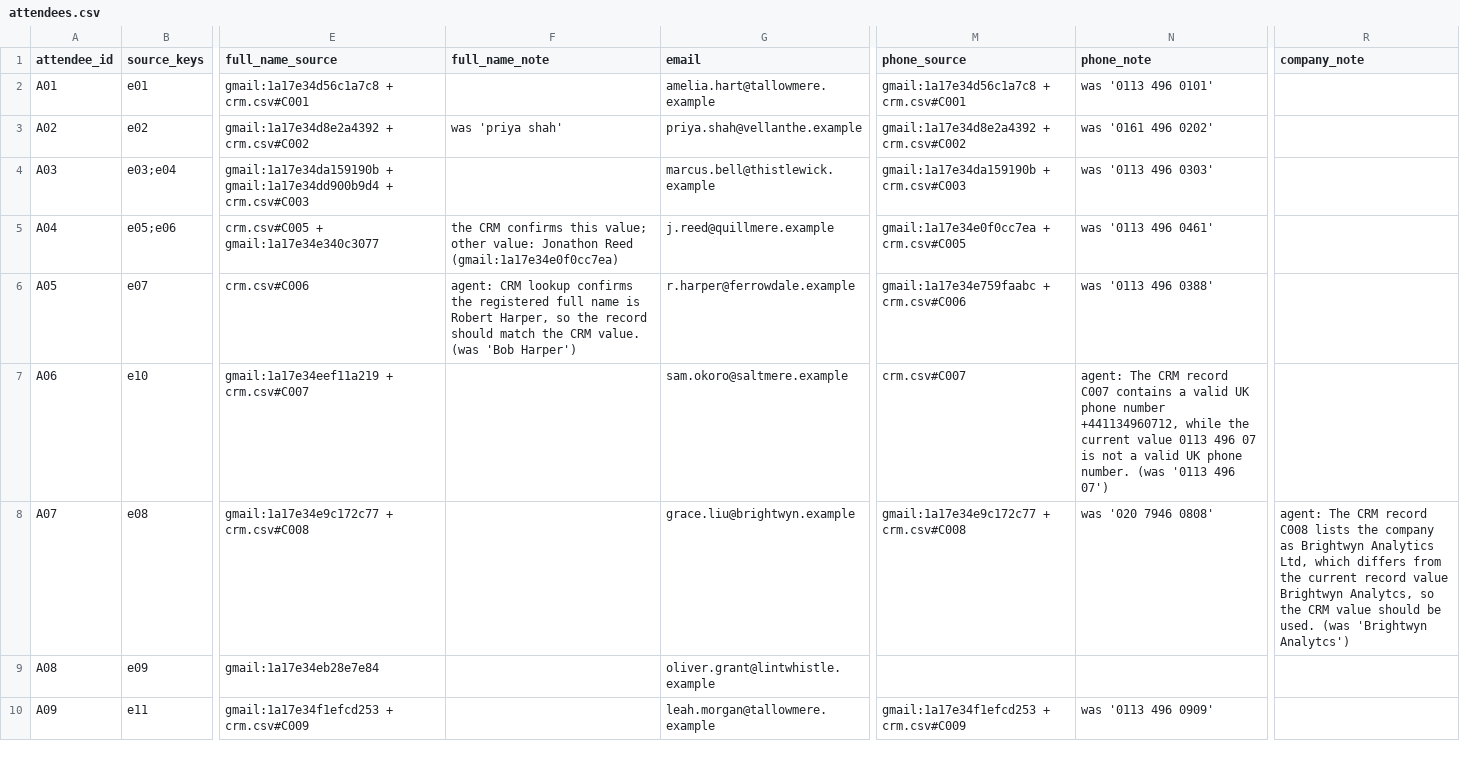
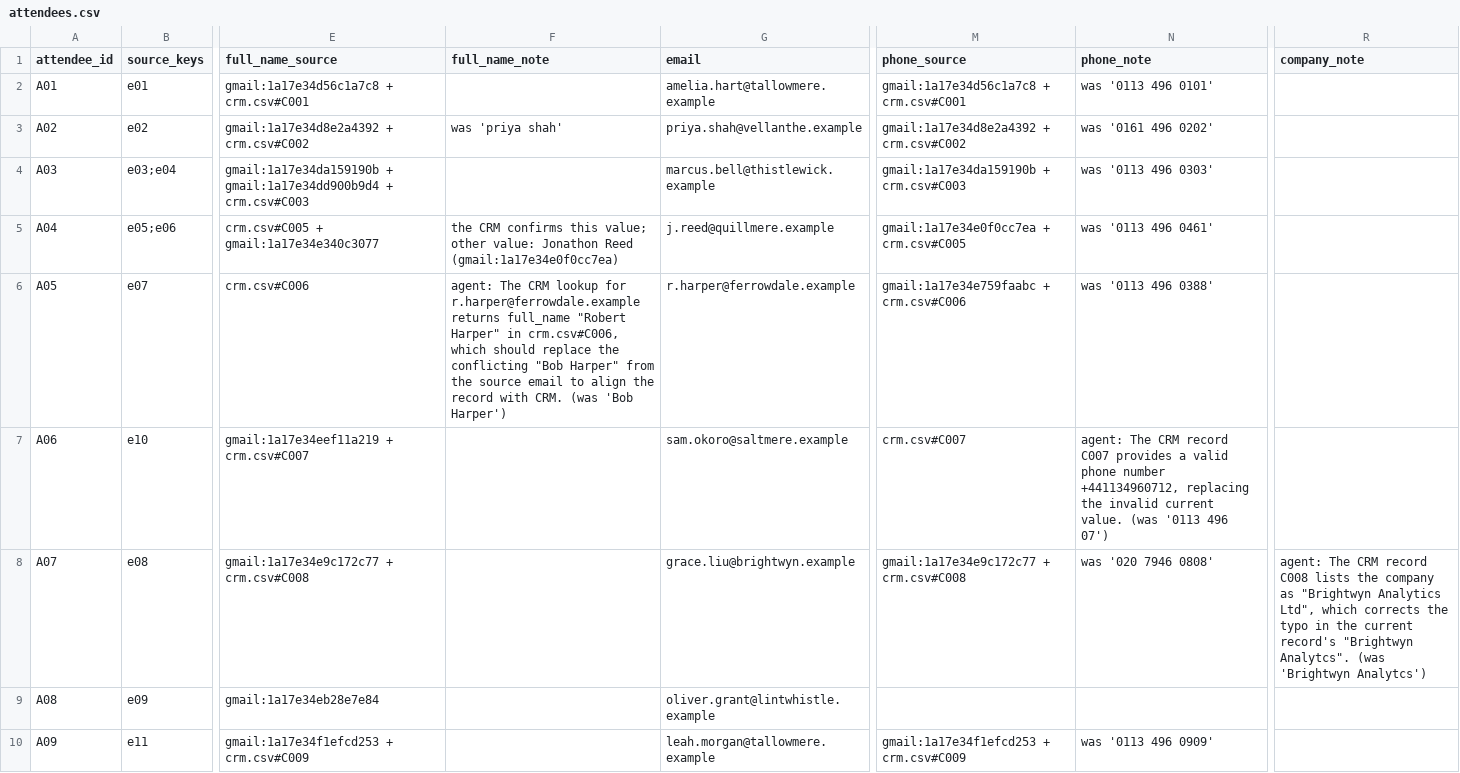
Before and after one commit to jaco-verryne/event-ai, a CSV file: outputs/attendees.csv, drawn as a sheet; only a part is shown, gaps mark what is left out; the diff names each change by its address in the sheet, - before the commit and + after, or states it on an @@ line.

```diff
--- a/outputs/attendees.csv
+++ b/outputs/attendees.csv
-F6 (full_name_note): agent: CRM lookup confirms the registered full name is Robert Harper, so the record should match the CRM value. (was 'Bob…
+F6 (full_name_note): agent: The CRM lookup for r.harper@ferrowdale.example returns full_name "Robert Harper" in crm.csv#C006, which should replace the conflicting "Bob Harper" from the source email to align the record with CRM. (was 'Bob…
-N7 (phone_note): …record C007 contains a valid UK phone number +441134960712, while the current value 0113 496 07 is not a valid UK phone number. (was '0113…
+N7 (phone_note): …record C007 provides a valid phone number +441134960712, replacing the invalid current value. (was '0113…
-R8 (company_note): …company as Brightwyn Analytics Ltd, which differs from the current record value Brightwyn Analytcs, so the CRM value should be used. (was 'Brightwyn…
+R8 (company_note): …company as "Brightwyn Analytics Ltd", which corrects the typo in the current record's "Brightwyn Analytcs". (was 'Brightwyn…
```
Also changed, not shown: 6 other files.
